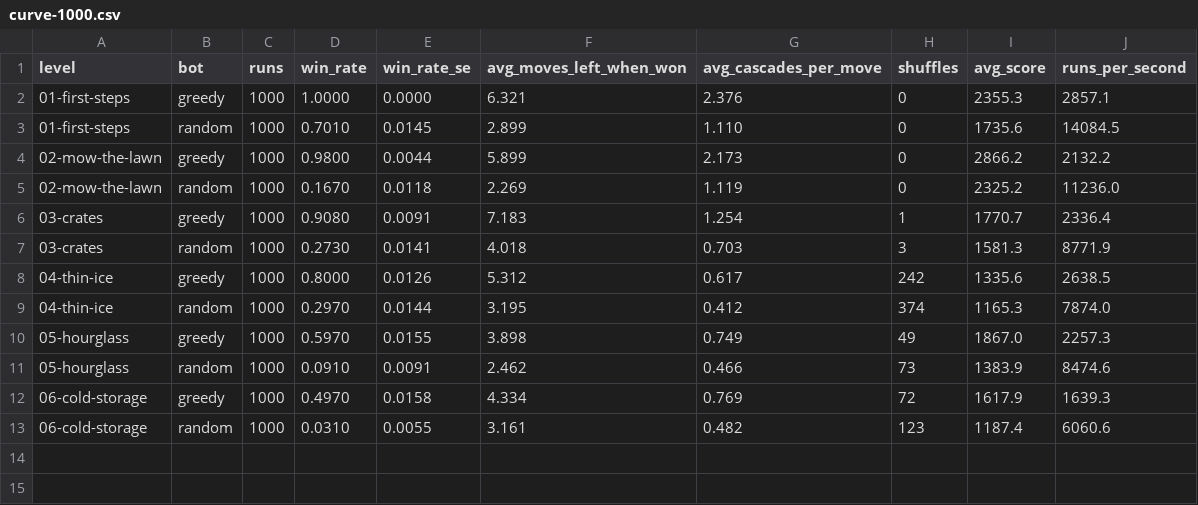
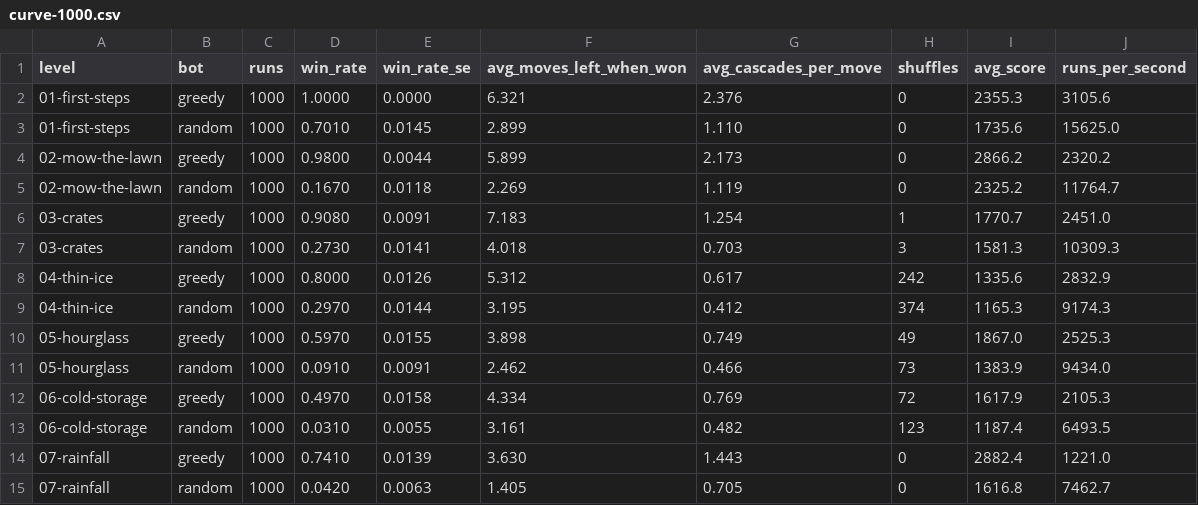
Before and after one commit to RizgarOzan/match3-lab, a CSV file: docs/curve-1000.csv, drawn as a sheet.

Commit message:
README: catch up with the 07 Rainfall level
jay23606's Rainfall level (#9) is the first sample that uses `-` cells, so I
re-ran the curve with it and put the new rows in the README table and in
docs/curve-1000.csv. The six old levels came out the same, only the
throughput column moved. 14,000 games now take about 4.3 seconds here.

I also added `-` to the level format legend, since nothing in the README
mentioned it, and bumped the core test count to 60 after #8.

```diff
--- a/docs/curve-1000.csv
+++ b/docs/curve-1000.csv
@@ -1,13 +1,15 @@
 level,bot,runs,win_rate,win_rate_se,avg_moves_left_when_won,avg_cascades_per_move,shuffles,avg_score,runs_per_second
-01-first-steps,greedy,1000,1.0000,0.0000,6.321,2.376,0,2355.3,2857.1
-01-first-steps,random,1000,0.7010,0.0145,2.899,1.110,0,1735.6,14084.5
-02-mow-the-lawn,greedy,1000,0.9800,0.0044,5.899,2.173,0,2866.2,2132.2
-02-mow-the-lawn,random,1000,0.1670,0.0118,2.269,1.119,0,2325.2,11236.0
-03-crates,greedy,1000,0.9080,0.0091,7.183,1.254,1,1770.7,2336.4
-03-crates,random,1000,0.2730,0.0141,4.018,0.703,3,1581.3,8771.9
-04-thin-ice,greedy,1000,0.8000,0.0126,5.312,0.617,242,1335.6,2638.5
-04-thin-ice,random,1000,0.2970,0.0144,3.195,0.412,374,1165.3,7874.0
-05-hourglass,greedy,1000,0.5970,0.0155,3.898,0.749,49,1867.0,2257.3
-05-hourglass,random,1000,0.0910,0.0091,2.462,0.466,73,1383.9,8474.6
-06-cold-storage,greedy,1000,0.4970,0.0158,4.334,0.769,72,1617.9,1639.3
-06-cold-storage,random,1000,0.0310,0.0055,3.161,0.482,123,1187.4,6060.6
+01-first-steps,greedy,1000,1.0000,0.0000,6.321,2.376,0,2355.3,3105.6
+01-first-steps,random,1000,0.7010,0.0145,2.899,1.110,0,1735.6,15625.0
+02-mow-the-lawn,greedy,1000,0.9800,0.0044,5.899,2.173,0,2866.2,2320.2
+02-mow-the-lawn,random,1000,0.1670,0.0118,2.269,1.119,0,2325.2,11764.7
+03-crates,greedy,1000,0.9080,0.0091,7.183,1.254,1,1770.7,2451.0
+03-crates,random,1000,0.2730,0.0141,4.018,0.703,3,1581.3,10309.3
+04-thin-ice,greedy,1000,0.8000,0.0126,5.312,0.617,242,1335.6,2832.9
+04-thin-ice,random,1000,0.2970,0.0144,3.195,0.412,374,1165.3,9174.3
+05-hourglass,greedy,1000,0.5970,0.0155,3.898,0.749,49,1867.0,2525.3
+05-hourglass,random,1000,0.0910,0.0091,2.462,0.466,73,1383.9,9434.0
+06-cold-storage,greedy,1000,0.4970,0.0158,4.334,0.769,72,1617.9,2105.3
+06-cold-storage,random,1000,0.0310,0.0055,3.161,0.482,123,1187.4,6493.5
+07-rainfall,greedy,1000,0.7410,0.0139,3.630,1.443,0,2882.4,1221.0
+07-rainfall,random,1000,0.0420,0.0063,1.405,0.705,0,1616.8,7462.7
```
Also changed, not shown: 1 other file.
